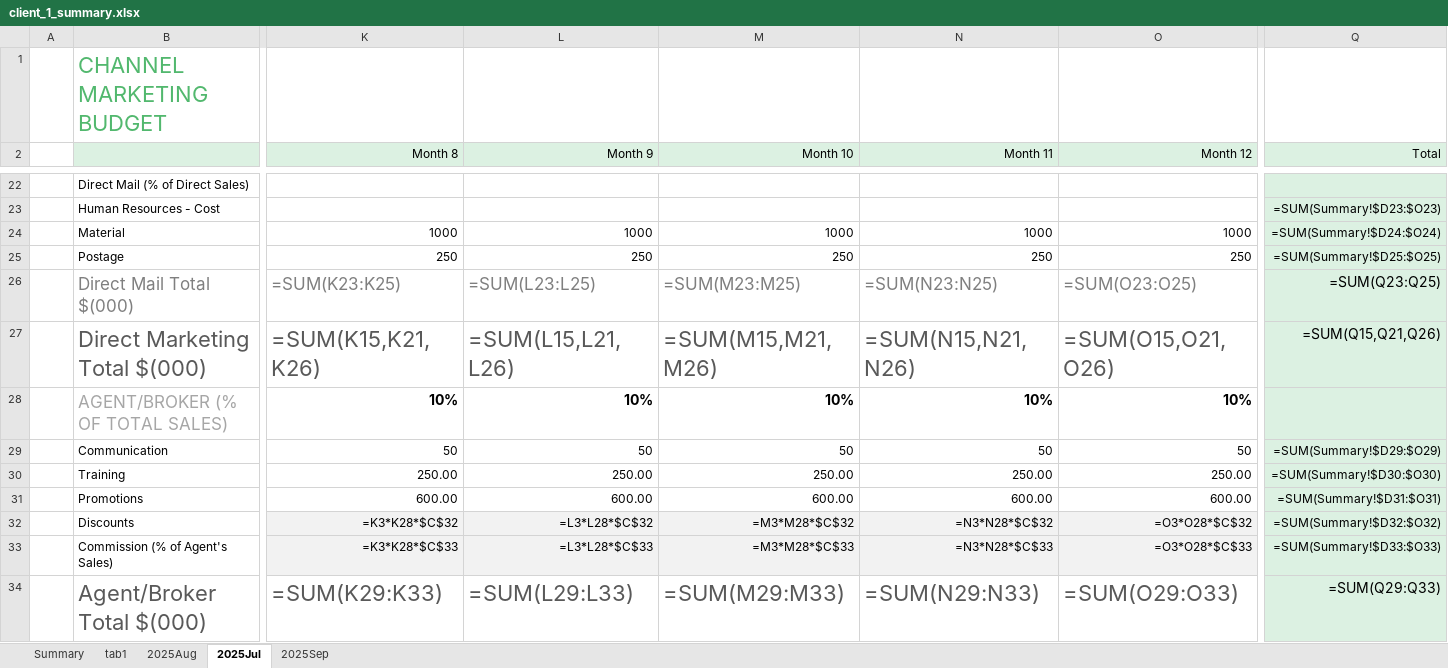
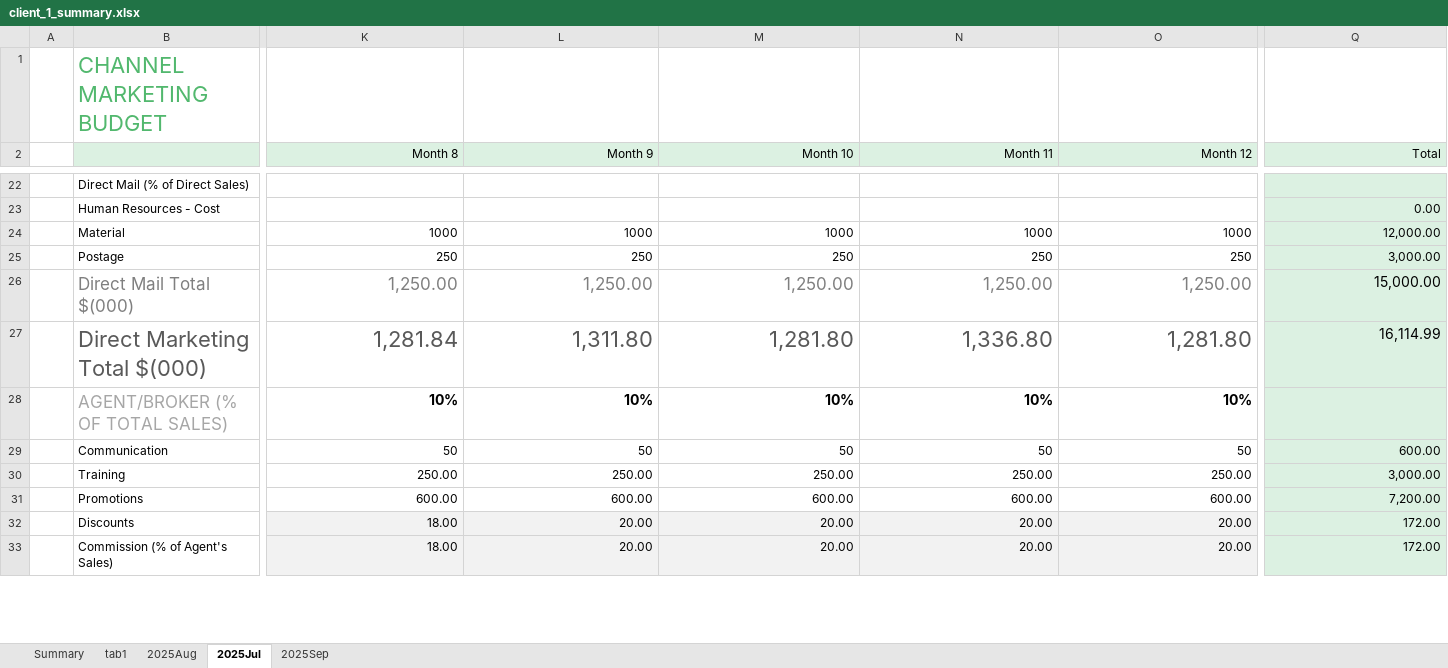
Before and after one commit to JackSuuu/BR-data-integration, an Excel workbook: client_1_summary.xlsx, sheet 2025Jul, drawn as a sheet; only a part is shown, gaps mark what is left out; values as stored, in another font and other column widths than the file's, no borders; formulas without a stored value are shown as written; removed rows and columns are numbered as before the commit, all else as after; rows hold the shown columns only; the diff covers the shown part only; the diff names each change by its address in the sheet, - before the commit and + after, or states it on an @@ line.

```diff
--- a/client_1_summary.xlsx (sheet 2025Jul)
+++ b/client_1_summary.xlsx (sheet 2025Jul)
-Q23 (Total): =SUM(Summary!$D23:$O23)
+Q23 (Total): 0.00
-Q24 (Total): =SUM(Summary!$D24:$O24)
+Q24 (Total): 12,000.00
-Q25 (Total): =SUM(Summary!$D25:$O25)
+Q25 (Total): 3,000.00
-row 26:  | Direct Mail Total $(000) | =SUM(K23:K25) | =SUM(L23:L25) | =SUM(M23:M25) | =SUM(N23:N25) | =SUM(O23:O25) | =SUM(Q23:Q25)
-row 27:  | Direct Marketing Total $(000) | =SUM(K15,K21,K26) | =SUM(L15,L21,L26) | =SUM(M15,M21,M26) | =SUM(N15,N21,N26) | =SUM(O15,O21,O26) | =SUM(Q15,Q21,Q26)
+row 26:  | Direct Mail Total $(000) | 1,250.00 | 1,250.00 | 1,250.00 | 1,250.00 | 1,250.00 | 15,000.00
+row 27:  | Direct Marketing Total $(000) | 1,281.84 | 1,311.80 | 1,281.80 | 1,336.80 | 1,281.80 | 16,114.99
-Q29 (Total): =SUM(Summary!$D29:$O29)
+Q29 (Total): 600.00
-Q30 (Total): =SUM(Summary!$D30:$O30)
+Q30 (Total): 3,000.00
-Q31 (Total): =SUM(Summary!$D31:$O31)
+Q31 (Total): 7,200.00
-row 32:  | Discounts | =K3*K28*$C$32 | =L3*L28*$C$32 | =M3*M28*$C$32 | =N3*N28*$C$32 | =O3*O28*$C$32 | =SUM(Summary!$D32:$O32)
-row 33:  | Commission (% of Agent's Sales) | =K3*K28*$C$33 | =L3*L28*$C$33 | =M3*M28*$C$33 | =N3*N28*$C$33 | =O3*O28*$C$33 | =SUM(Summary!$D33:$O33)
-row 34:  | Agent/Broker Total $(000) | =SUM(K29:K33) | =SUM(L29:L33) | =SUM(M29:M33) | =SUM(N29:N33) | =SUM(O29:O33) | =SUM(Q29:Q33)
+row 32:  | Discounts | 18.00 | 20.00 | 20.00 | 20.00 | 20.00 | 172.00
+row 33:  | Commission (% of Agent's Sales) | 18.00 | 20.00 | 20.00 | 20.00 | 20.00 | 172.00
```
Also changed, not shown: 18 added rows, 17 removed rows and 18 edited cells elsewhere in this sheet, sheet 2025Aug, sheet 2025Sep, 1 other file.
